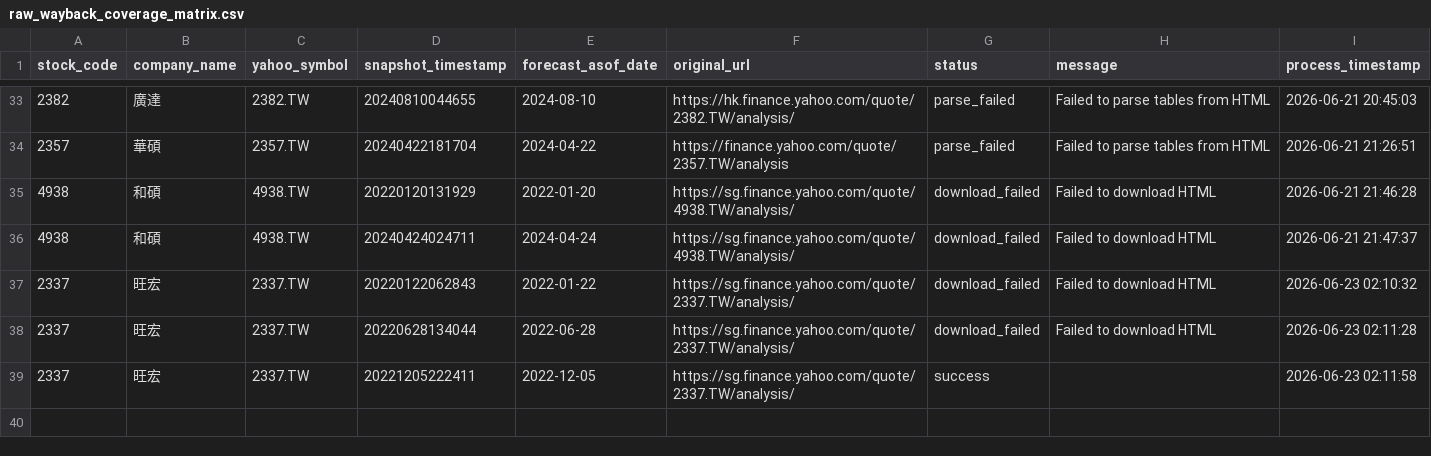
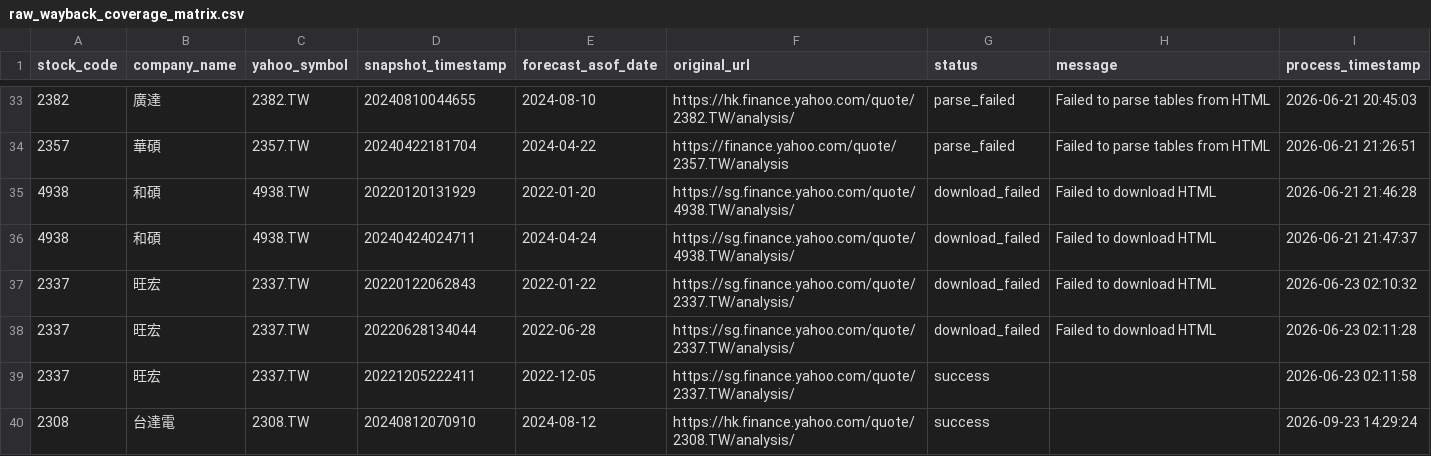
Before and after one commit to wenchiehlee/Yahoo.Finance, a CSV file: data/reports/raw_wayback_coverage_matrix.csv, drawn as a sheet; only a part is shown, gaps mark what is left out.

```diff
--- a/data/reports/raw_wayback_coverage_matrix.csv
+++ b/data/reports/raw_wayback_coverage_matrix.csv
@@ -39 +39,2 @@
 2337,旺宏,2337.TW,20221205222411,2022-12-05,https://sg.finance.yahoo.com/quote/2337.TW/analysis/,success,,2026-06-23 02:11:58
+2308,台達電,2308.TW,20240812070910,2024-08-12,https://hk.finance.yahoo.com/quote/2308.TW/analysis/,success,,2026-09-23 14:29:24
```
Also changed, not shown: data/reports/raw_wayback_yahoo_finance_consensus.csv, data/reports/raw_yahoo_finance_consensus_history.csv.
